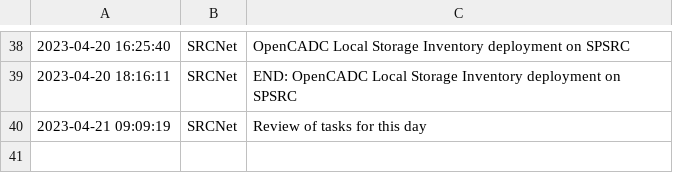
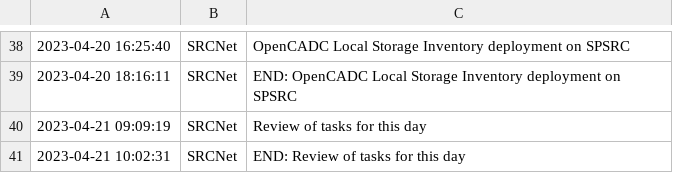
Before and after one commit to manuparra/follow-up-of-my-work, a CSV file: tasks.csv, drawn as a sheet; only a part is shown, gaps mark what is left out; the diff names each change by its address in the sheet, - before the commit and + after, or states it on an @@ line.

Commit message:
Added task: 2023-04-21 10:02:31 - SRCNet - END: Review of tasks for this day

```diff
--- a/tasks.csv
+++ b/tasks.csv
+row 41: 2023-04-21 10:02:31 | SRCNet | END: Review of tasks for this day
```
